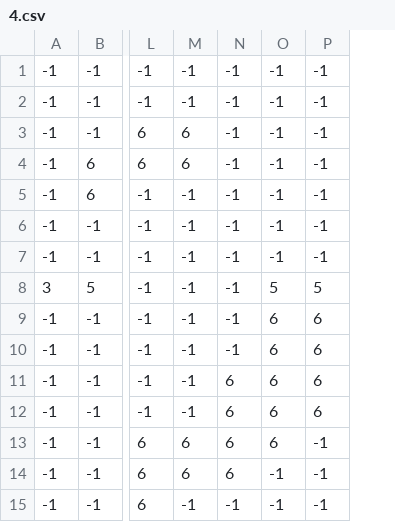
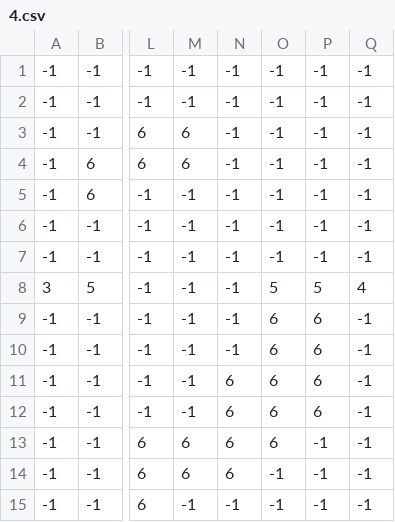
Before and after one commit to XadosIV/ElPouleto, a CSV file: src/generation/worlds/hell/structures/4.csv, drawn as a sheet; only a part is shown, gaps mark what is left out; the diff names each change by its address in the sheet, - before the commit and + after, or states it on an @@ line.

Commit message:
fix structure sans endTile

```diff
--- a/src/generation/worlds/hell/structures/4.csv
+++ b/src/generation/worlds/hell/structures/4.csv
+column Q, rows 1-15: -1 | -1 | -1 | -1 | -1 | -1 | -1 | 4 | -1 | -1 | -1 | -1 | -1 | -1 | -1
```
Also changed, not shown: 3 other files.
